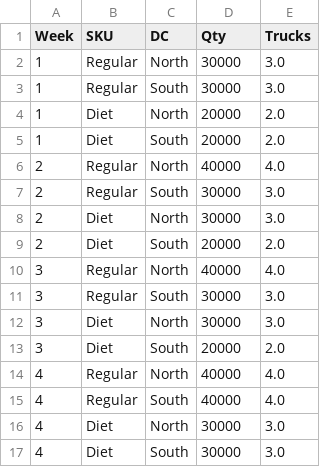
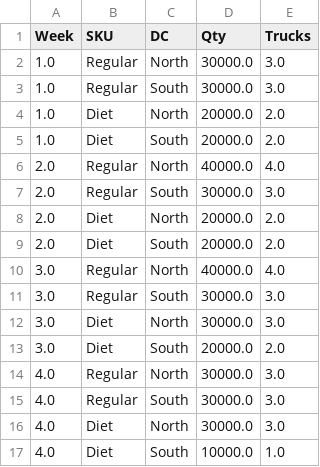
Before and after one commit to ultra2207/p2_cognizant, a CSV file: output/shipments.csv, drawn as a sheet.

```diff
--- a/output/shipments.csv
+++ b/output/shipments.csv
@@ -1,17 +1,17 @@
 Week,SKU,DC,Qty,Trucks
-1,Regular,North,30000,3.0
-1,Regular,South,30000,3.0
-1,Diet,North,20000,2.0
-1,Diet,South,20000,2.0
-2,Regular,North,40000,4.0
-2,Regular,South,30000,3.0
-2,Diet,North,30000,3.0
-2,Diet,South,20000,2.0
-3,Regular,North,40000,4.0
-3,Regular,South,30000,3.0
-3,Diet,North,30000,3.0
-3,Diet,South,20000,2.0
-4,Regular,North,40000,4.0
-4,Regular,South,40000,4.0
-4,Diet,North,30000,3.0
-4,Diet,South,30000,3.0
+1.0,Regular,North,30000.0,3.0
+1.0,Regular,South,30000.0,3.0
+1.0,Diet,North,20000.0,2.0
+1.0,Diet,South,20000.0,2.0
+2.0,Regular,North,40000.0,4.0
+2.0,Regular,South,30000.0,3.0
+2.0,Diet,North,20000.0,2.0
+2.0,Diet,South,20000.0,2.0
+3.0,Regular,North,40000.0,4.0
+3.0,Regular,South,30000.0,3.0
+3.0,Diet,North,30000.0,3.0
+3.0,Diet,South,20000.0,2.0
+4.0,Regular,North,30000.0,3.0
+4.0,Regular,South,30000.0,3.0
+4.0,Diet,North,30000.0,3.0
+4.0,Diet,South,10000.0,1.0
```
Also changed, not shown: output/fulfillment_summary.csv, output/inventory_by_dc.csv, 9 other files.
